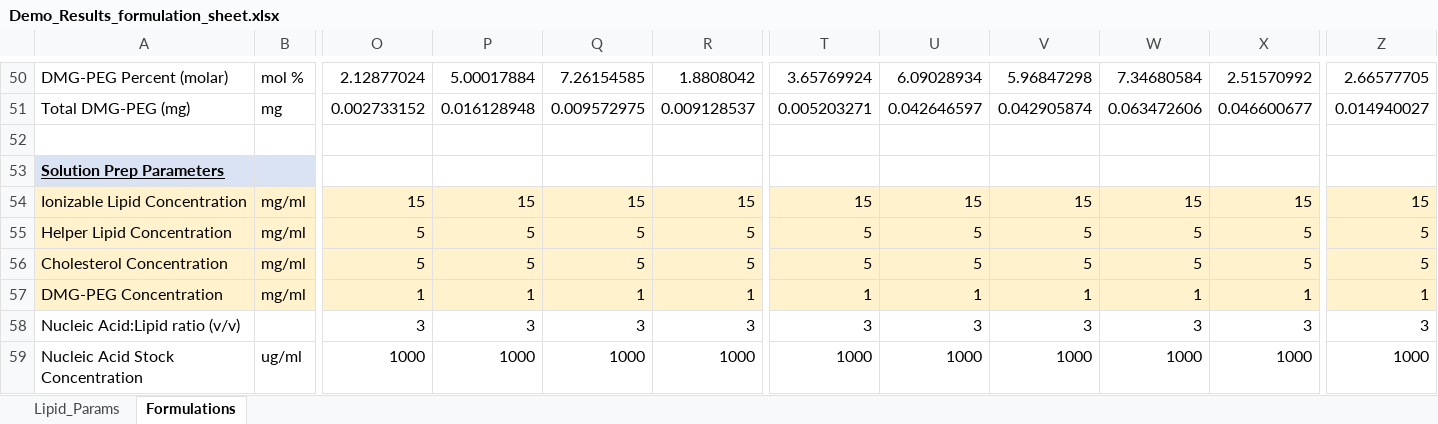
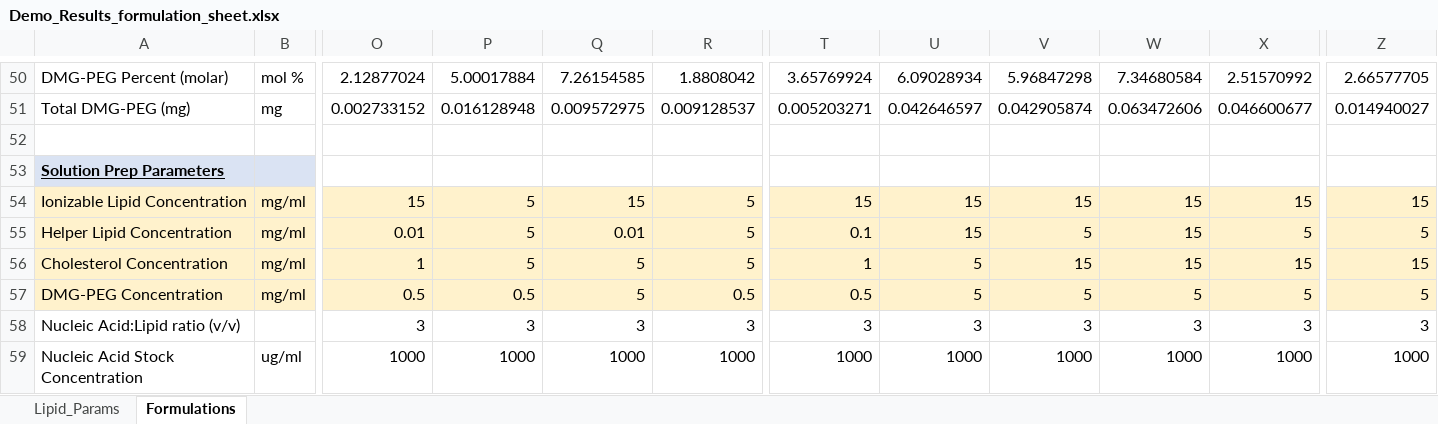
Before and after one commit to MaoResearchGroup/falcon-lnp-optimization, an Excel workbook: exp_templates/Demo_Results_formulation_sheet.xlsx, sheet Formulations, drawn as a sheet; only a part is shown, gaps mark what is left out; values as stored, in another font and other column widths than the file's, no borders; conditional formats not drawn; removed rows and columns are numbered as before the commit, all else as after; rows hold the shown columns only; the diff covers the shown part only; the diff names each change by its address in the sheet, - before the commit and + after, or states it on an @@ line.

```diff
--- a/exp_templates/Demo_Results_formulation_sheet.xlsx (sheet Formulations)
+++ b/exp_templates/Demo_Results_formulation_sheet.xlsx (sheet Formulations)
-P54: 15
+P54: 5
-R54: 15
+R54: 5
-O55: 5
+O55: 0.01
-Q55: 5
+Q55: 0.01
-T55: 5
+T55: 0.1
-U55: 5
+U55: 15
-W55:W56: 5
+W55:W56: 15
-O56: 5
+O56: 1
-T56: 5
+T56: 1
-V56: 5
+V56: 15
-X56: 5
+X56: 15
-Z56: 5
+Z56: 15
-row 57: DMG-PEG Concentration | mg/ml | 1 | 1 | 1 | 1 | 1 | 1 | 1 | 1 | 1 | 1
+row 57: DMG-PEG Concentration | mg/ml | 0.5 | 0.5 | 5 | 0.5 | 0.5 | 5 | 5 | 5 | 5 | 5
```
Also changed, not shown: 119 edited cells elsewhere in this sheet, 9 other files.
